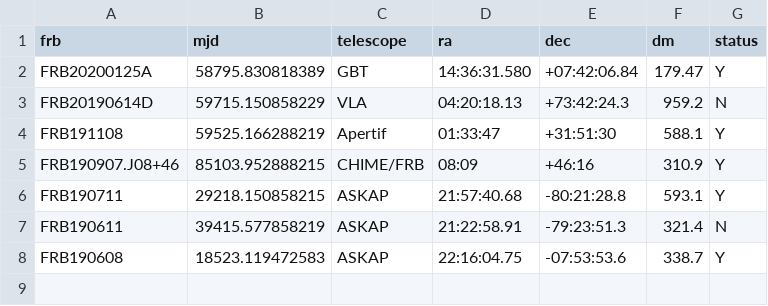
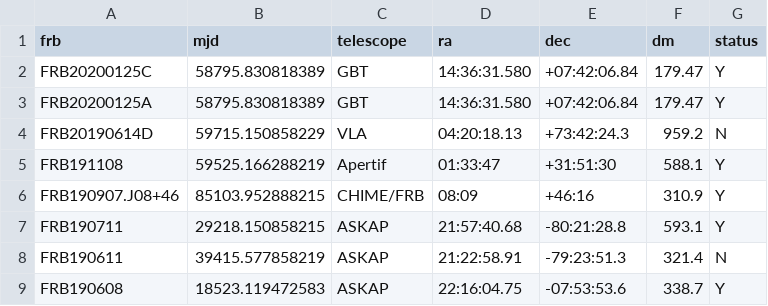
Before and after one commit to HeRTA/FRBSTATS, a CSV file: catalogue.csv, drawn as a sheet; the diff names each change by its address in the sheet, - before the commit and + after, or states it on an @@ line.

Commit message:
Test sample

```diff
--- a/catalogue.csv
+++ b/catalogue.csv
+row 2: FRB20200125C | 58795.830818389 | GBT | 14:36:31.580 | +07:42:06.84 | 179.47 | Y
```
